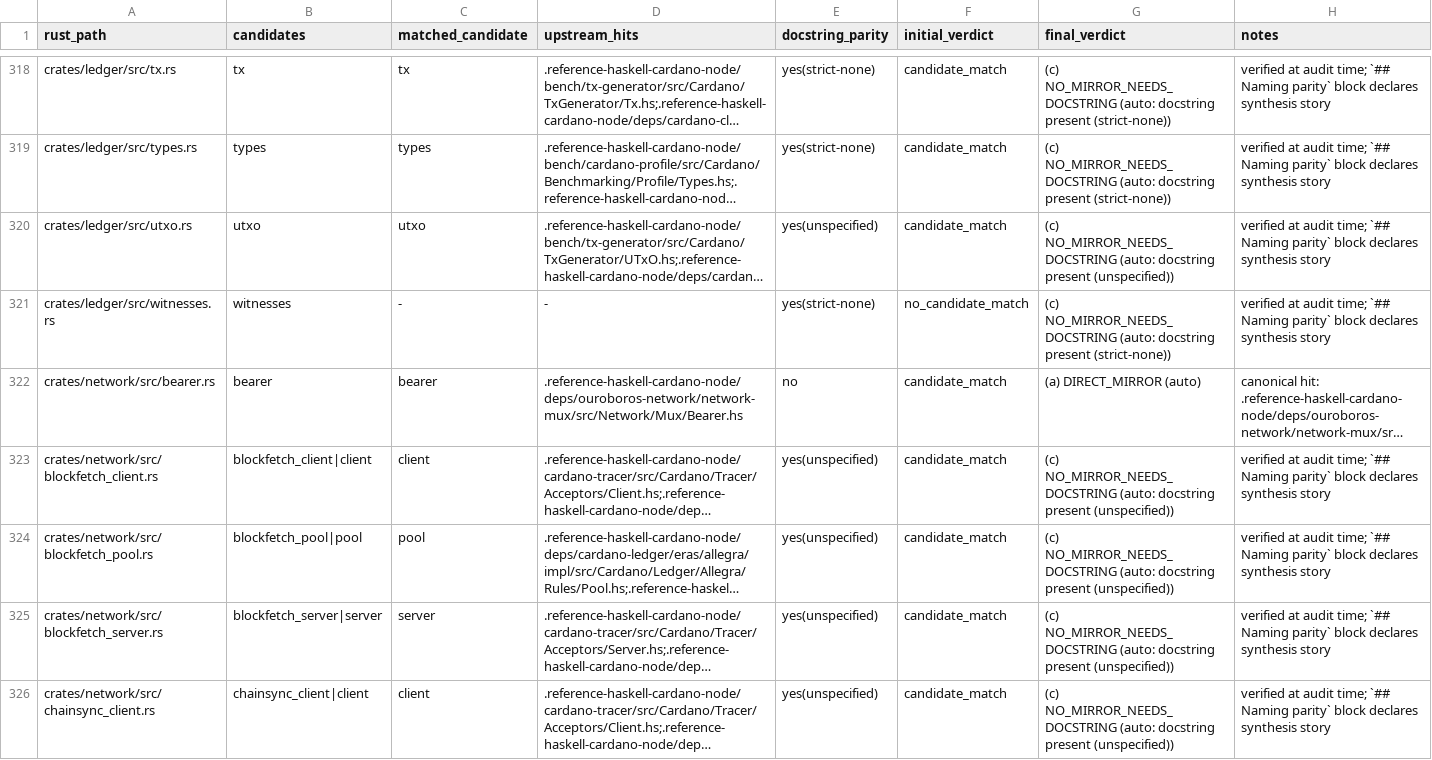
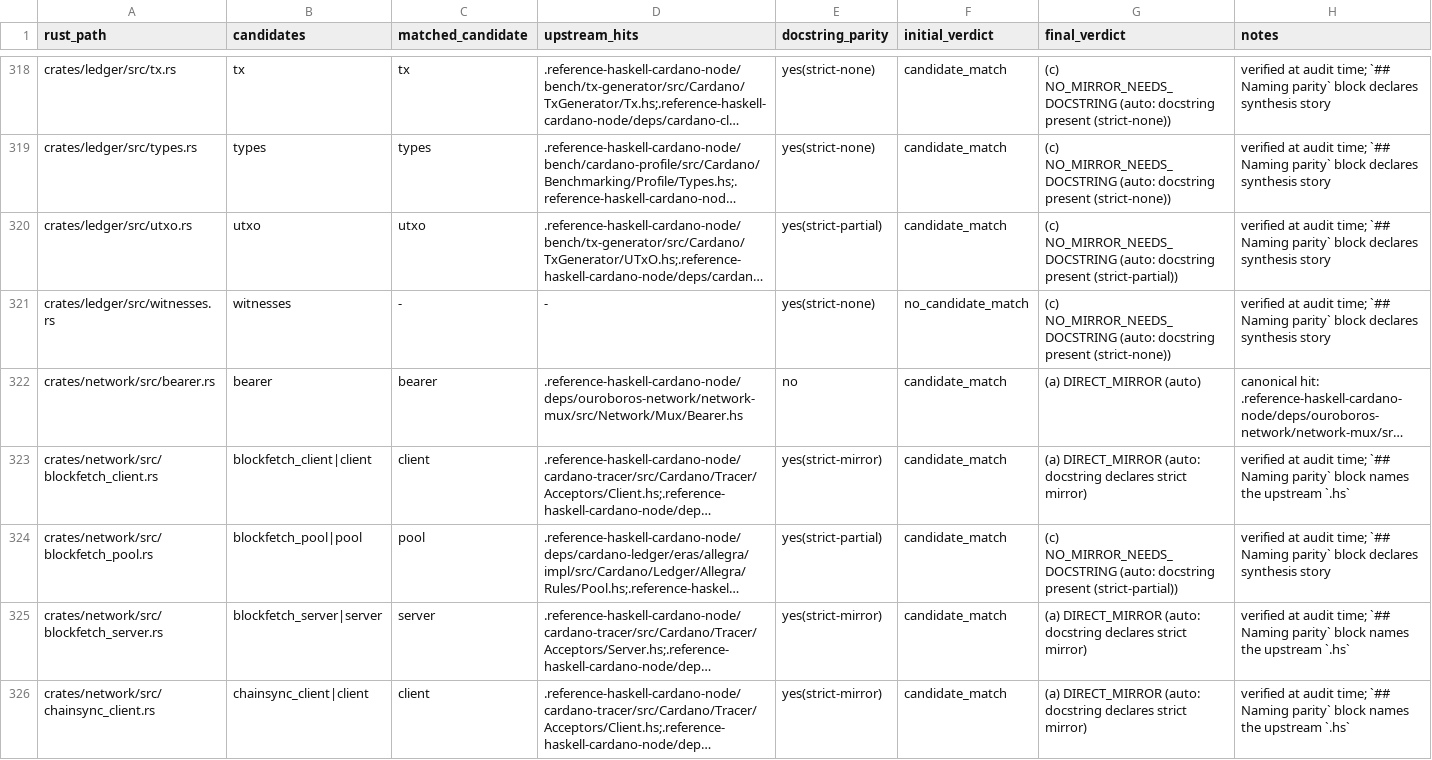
Before and after one commit to Yggdrasil-node/Cardano-node, a TSV file: docs/strict-mirror-audit.tsv, drawn as a sheet; only a part is shown, gaps mark what is left out; long unchanged cells end in …; the diff covers the shown part only; the diff names each change by its address in the sheet, - before the commit and + after, or states it on an @@ line.

```diff
--- a/docs/strict-mirror-audit.tsv
+++ b/docs/strict-mirror-audit.tsv
-E320 (docstring_parity): yes(unspecified)
+E320 (docstring_parity): yes(strict-partial)
-G320 (final_verdict): …docstring present (unspecified))
+G320 (final_verdict): …docstring present (strict-partial))
-E323 (docstring_parity): yes(unspecified)
+E323 (docstring_parity): yes(strict-mirror)
-G323 (final_verdict): (c) NO_MIRROR_NEEDS_DOCSTRING (auto: docstring present (unspecified))
+G323 (final_verdict): (a) DIRECT_MIRROR (auto: docstring declares strict mirror)
-H323 (notes): …parity` block declares synthesis story
+H323 (notes): …parity` block names the upstream `.hs`
-E324 (docstring_parity): yes(unspecified)
+E324 (docstring_parity): yes(strict-partial)
-G324 (final_verdict): …docstring present (unspecified))
+G324 (final_verdict): …docstring present (strict-partial))
-E325:E326 (docstring_parity): yes(unspecified)
+E325:E326 (docstring_parity): yes(strict-mirror)
-G325:G326 (final_verdict): (c) NO_MIRROR_NEEDS_DOCSTRING (auto: docstring present (unspecified))
+G325:G326 (final_verdict): (a) DIRECT_MIRROR (auto: docstring declares strict mirror)
-H325:H326 (notes): …parity` block declares synthesis story
+H325:H326 (notes): …parity` block names the upstream `.hs`
```
Also changed, not shown: 93 edited cells elsewhere in this file, 26 other files.
